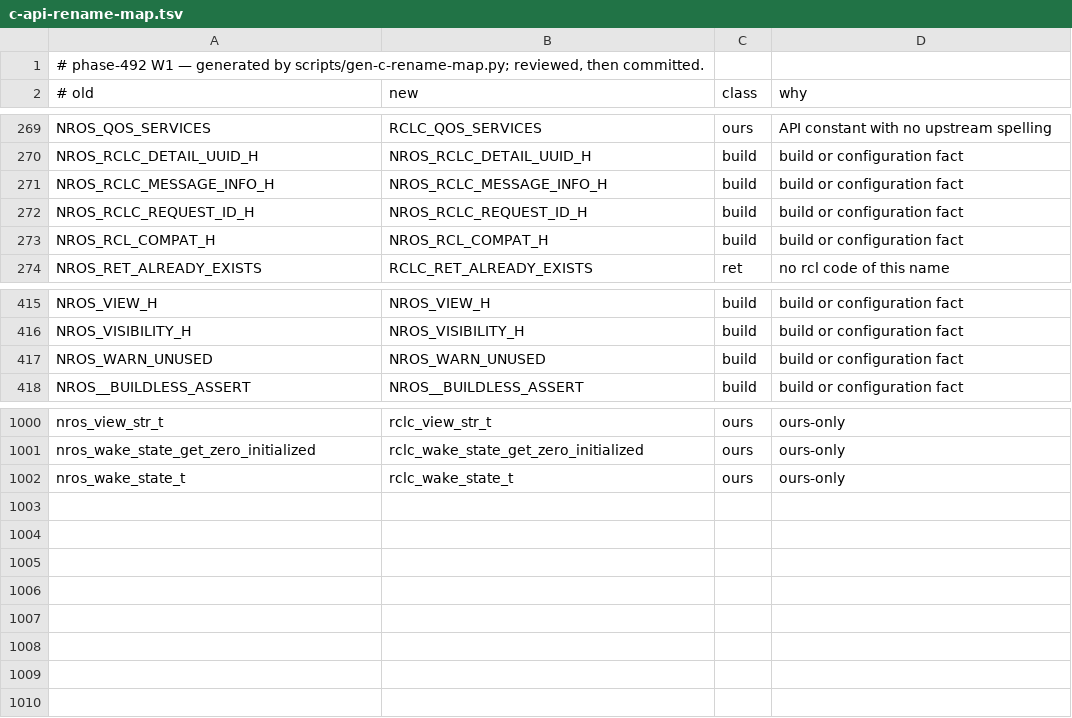
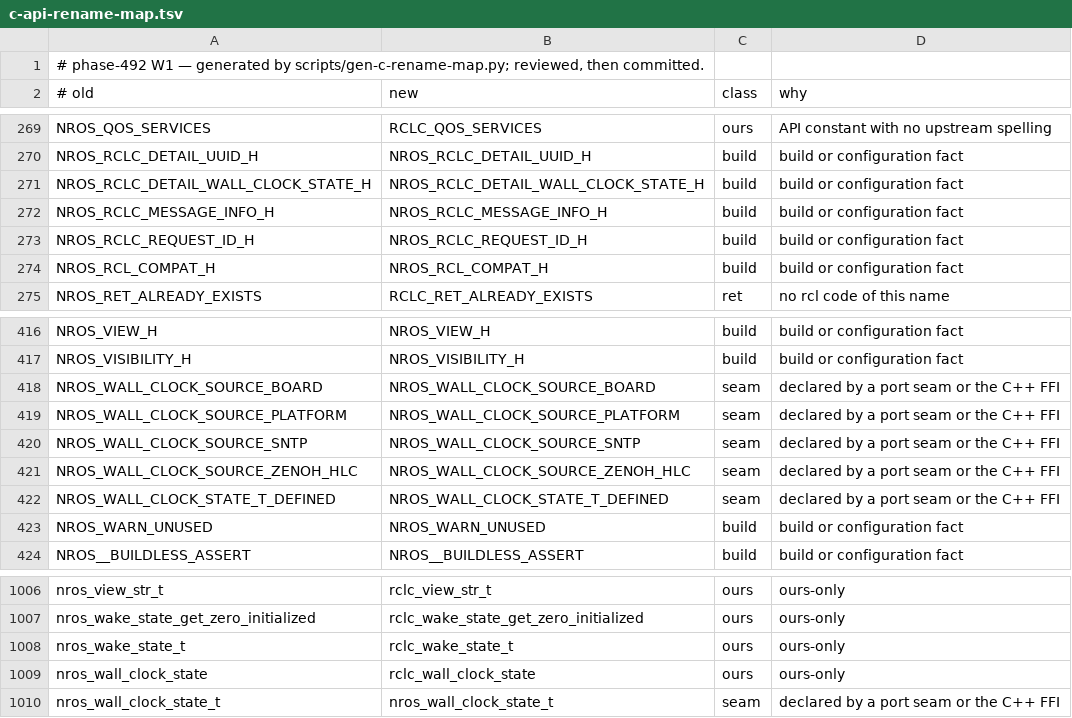
Before and after one commit to NEWSLabNTU/nano-ros, a TSV file: docs/reference/c-api-rename-map.tsv, drawn as a sheet; only a part is shown, gaps mark what is left out.

```diff
--- a/docs/reference/c-api-rename-map.tsv
+++ b/docs/reference/c-api-rename-map.tsv
@@ -270,2 +270,3 @@ NROS_QOS_SERVICES	RCLC_QOS_SERVICES	ours	API constant with no upstream spelling
 NROS_RCLC_DETAIL_UUID_H	NROS_RCLC_DETAIL_UUID_H	build	build or configuration fact
+NROS_RCLC_DETAIL_WALL_CLOCK_STATE_H	NROS_RCLC_DETAIL_WALL_CLOCK_STATE_H	build	build or configuration fact
 NROS_RCLC_MESSAGE_INFO_H	NROS_RCLC_MESSAGE_INFO_H	build	build or configuration fact
@@ -416,2 +417,7 @@ NROS_VIEW_H	NROS_VIEW_H	build	build or configuration fact
 NROS_VISIBILITY_H	NROS_VISIBILITY_H	build	build or configuration fact
+NROS_WALL_CLOCK_SOURCE_BOARD	NROS_WALL_CLOCK_SOURCE_BOARD	seam	declared by a port seam or the C++ FFI
+NROS_WALL_CLOCK_SOURCE_PLATFORM	NROS_WALL_CLOCK_SOURCE_PLATFORM	seam	declared by a port seam or the C++ FFI
+NROS_WALL_CLOCK_SOURCE_SNTP	NROS_WALL_CLOCK_SOURCE_SNTP	seam	declared by a port seam or the C++ FFI
+NROS_WALL_CLOCK_SOURCE_ZENOH_HLC	NROS_WALL_CLOCK_SOURCE_ZENOH_HLC	seam	declared by a port seam or the C++ FFI
+NROS_WALL_CLOCK_STATE_T_DEFINED	NROS_WALL_CLOCK_STATE_T_DEFINED	seam	declared by a port seam or the C++ FFI
 NROS_WARN_UNUSED	NROS_WARN_UNUSED	build	build or configuration fact
@@ -1002 +1008,3 @@ nros_wake_state_get_zero_initialized	rclc_wake_state_get_zero_initialized	ours	o
 nros_wake_state_t	rclc_wake_state_t	ours	ours-only
+nros_wall_clock_state	rclc_wall_clock_state	ours	ours-only
+nros_wall_clock_state_t	nros_wall_clock_state_t	seam	declared by a port seam or the C++ FFI
```
Also changed, not shown: 4 other files.
